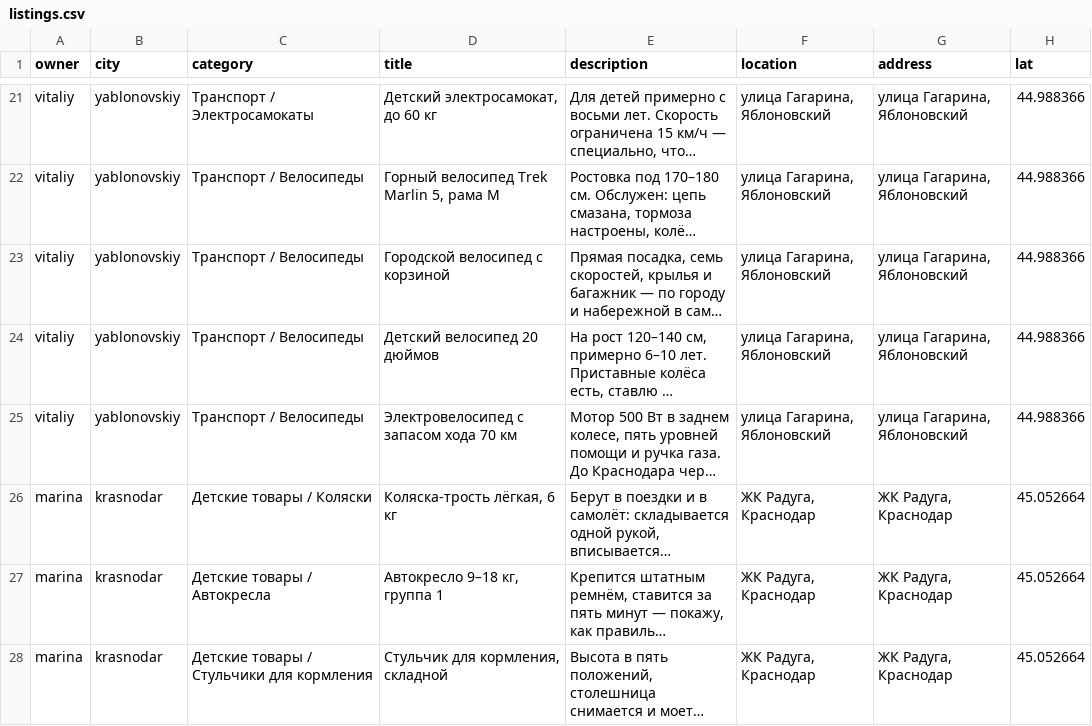
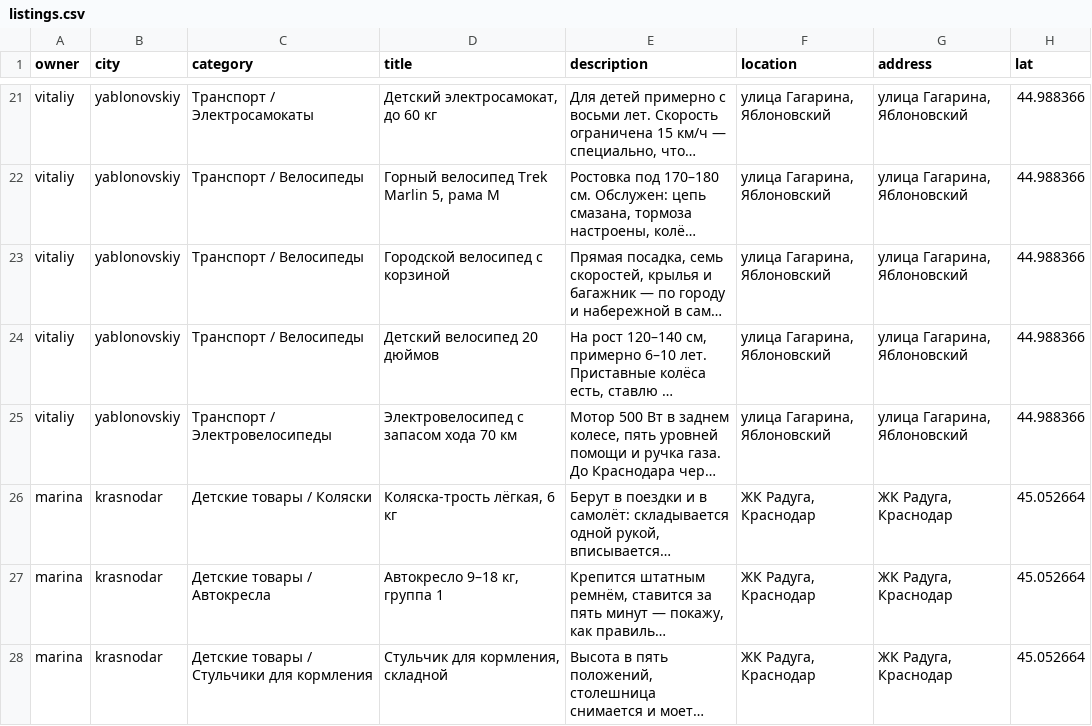
Before and after one commit to TimCookXXX/prokatik, a CSV file: seed_real/listings.csv, drawn as a sheet; only a part is shown, gaps mark what is left out; long unchanged cells end in …; the diff names each change by its address in the sheet, - before the commit and + after, or states it on an @@ line.

```diff
--- a/seed_real/listings.csv
+++ b/seed_real/listings.csv
-C25 (category): Транспорт / Велосипеды
+C25 (category): Транспорт / Электровелосипеды
```
Also changed, not shown: 12 other files.
